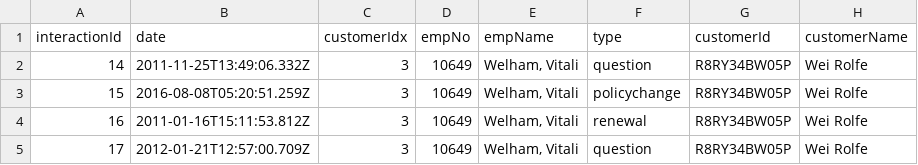
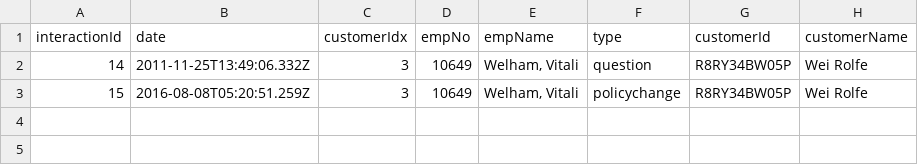
Before and after one commit to soerenreichardt/cypher-for-apache-spark, a CSV file: spark-cypher-examples/src/main/resources/customer-interactions/csv/debug.csv, drawn as a sheet.

Commit message:
Further simplify example that reproduces the issue
Co-authored-by: Sören Reichardt <soren.reichardt@neotechnology.com>

```diff
--- a/spark-cypher-examples/src/main/resources/customer-interactions/csv/debug.csv
+++ b/spark-cypher-examples/src/main/resources/customer-interactions/csv/debug.csv
@@ -3,3 +3 @@ interactionId,date,customerIdx,empNo,empName,type,customerId,customerName
 15,2016-08-08T05:20:51.259Z,3,10649,"Welham, Vitali",policychange,R8RY34BW05P,Wei Rolfe
-16,2011-01-16T15:11:53.812Z,3,10649,"Welham, Vitali",renewal,R8RY34BW05P,Wei Rolfe
-17,2012-01-21T12:57:00.709Z,3,10649,"Welham, Vitali",question,R8RY34BW05P,Wei Rolfe
```
Also changed, not shown: 1 other file.
